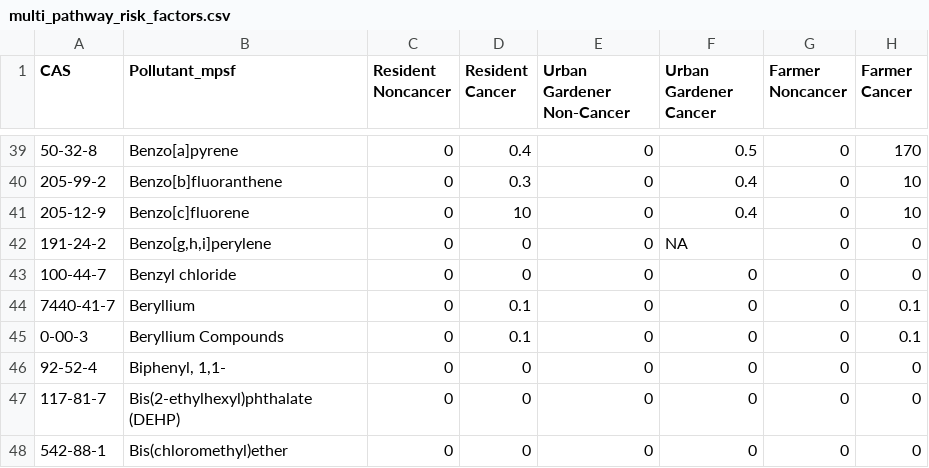
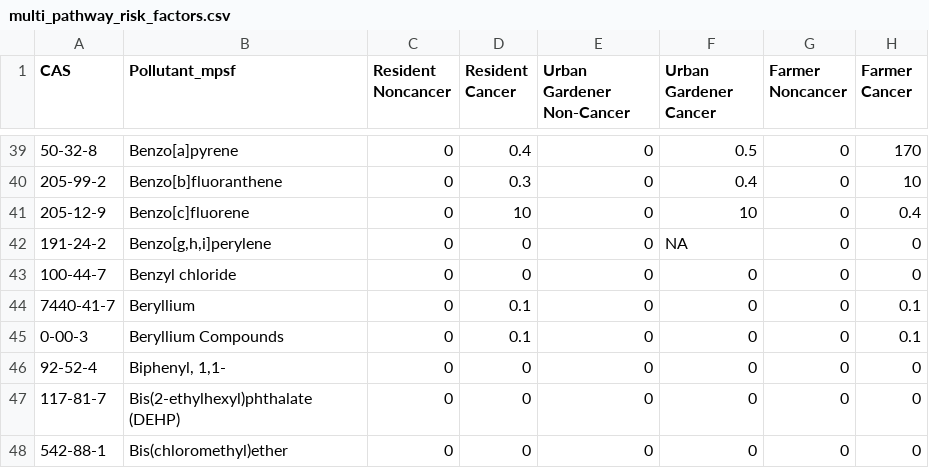
Before and after one commit to dKvale/airscreen, a CSV file: data/multi_pathway_risk_factors.csv, drawn as a sheet; only a part is shown, gaps mark what is left out; the diff names each change by its address in the sheet, - before the commit and + after, or states it on an @@ line.

Commit message:
Update multi_pathway_risk_factors.csv

```diff
--- a/data/multi_pathway_risk_factors.csv
+++ b/data/multi_pathway_risk_factors.csv
-F41 (Urban Gardener Cancer): 0.4
+F41 (Urban Gardener Cancer): 10
-H41 (Farmer Cancer): 10
+H41 (Farmer Cancer): 0.4
```
